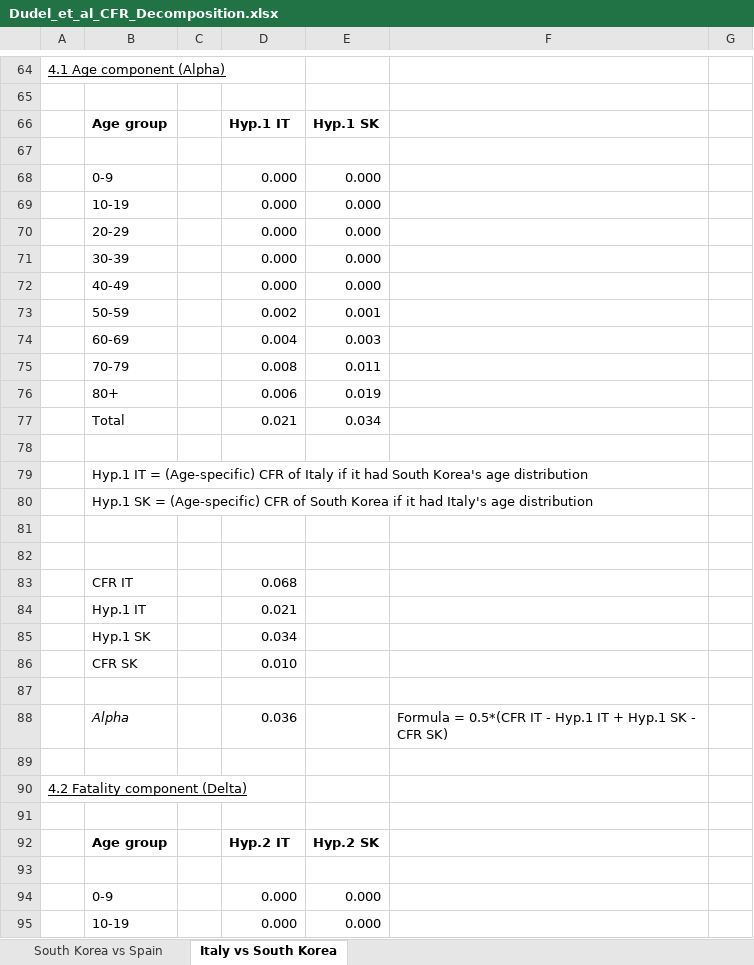
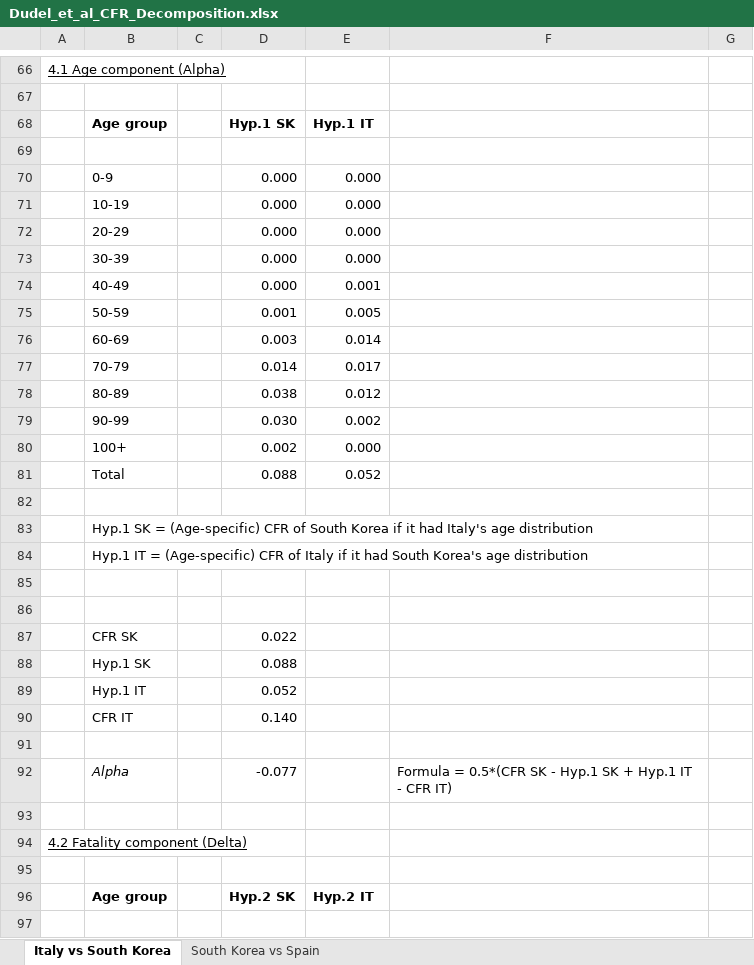
Before and after one commit to timriffe/covid_demog, an Excel workbook: Excel/Dudel_et_al_CFR_Decomposition.xlsx, sheet Italy vs South Korea, drawn as a sheet; only a part is shown, gaps mark what is left out; the shorter side is filled out with more unchanged rows; values as stored, in another font and other column widths than the file's, no borders; removed rows and columns are numbered as before the commit, all else as after; the diff covers the shown part only; the diff names each change by its address in the sheet, - before the commit and + after, or states it on an @@ line.

```diff
--- a/Excel/Dudel_et_al_CFR_Decomposition.xlsx (sheet Italy vs South Korea)
+++ b/Excel/Dudel_et_al_CFR_Decomposition.xlsx (sheet Italy vs South Korea)
@@ sheet tab order changed: Italy vs South Korea | South Korea vs Spain @@
-D68: Hyp.1 IT
+D68: Hyp.1 SK
-E68: Hyp.1 SK
+E68: Hyp.1 IT
-E74: 0.000
+E74: 0.001
-row 73:  | 50-59 |  | 0.002 | 0.001
-row 74:  | 60-69 |  | 0.004 | 0.003
-row 75:  | 70-79 |  | 0.008 | 0.011
-row 76:  | 80+ |  | 0.006 | 0.019
-row 77:  | Total |  | 0.021 | 0.034
+row 75:  | 50-59 |  | 0.001 | 0.005
+row 76:  | 60-69 |  | 0.003 | 0.014
+row 77:  | 70-79 |  | 0.014 | 0.017
+row 78:  | 80-89 |  | 0.038 | 0.012
+row 79:  | 90-99 |  | 0.030 | 0.002
+row 80:  | 100+ |  | 0.002 | 0.000
+row 81:  | Total |  | 0.088 | 0.052
@@ row 80 moved to row 83: Hyp.1 SK = (Age-specific) CFR of South K… @@
-row 83:  | CFR IT |  | 0.068
-row 84:  | Hyp.1 IT |  | 0.021
-row 85:  | Hyp.1 SK |  | 0.034
-D87: 0.010
+D87: 0.022
+row 88:  | Hyp.1 SK |  | 0.088
+row 89:  | Hyp.1 IT |  | 0.052
+row 90:  | CFR IT |  | 0.140
-D92: 0.036
+D92: -0.077
-F92: …= 0.5*(CFR IT - Hyp.1 IT + Hyp.1 SK - CFR SK)
+F92: …= 0.5*(CFR SK - Hyp.1 SK + Hyp.1 IT - CFR IT)
-D96: Hyp.2 IT
+D96: Hyp.2 SK
-E96: Hyp.2 SK
+E96: Hyp.2 IT
```
Also changed, not shown: 35 added rows, 31 removed rows, 2 moved rows and 22 edited cells elsewhere in this sheet, formulas that keep their value.
